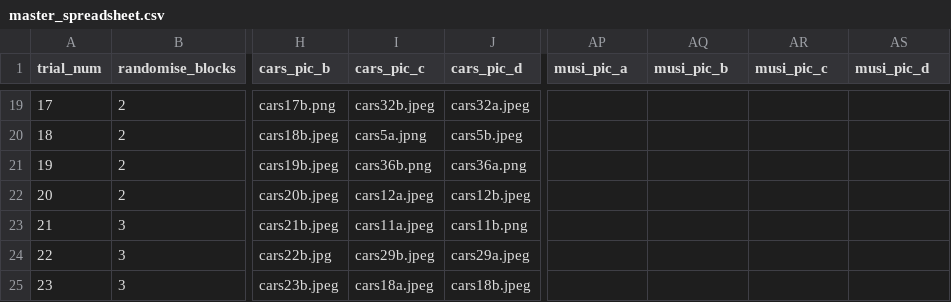
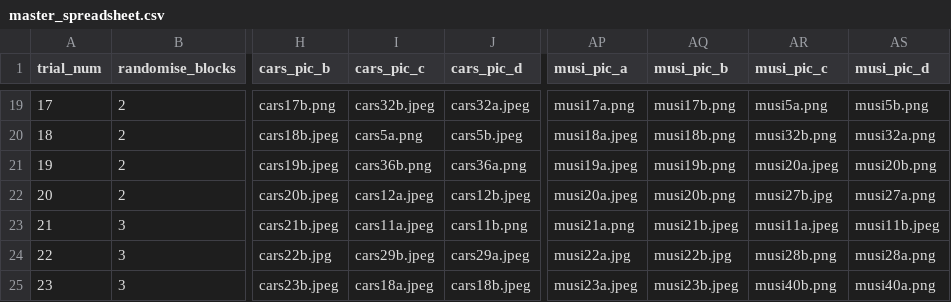
Before and after one commit to monicathieu/jeopardizing, a CSV file: stim_stuff/master_spreadsheet.csv, drawn as a sheet; only a part is shown, gaps mark what is left out; the diff covers the shown part only; the diff names each change by its address in the sheet, - before the commit and + after, or states it on an @@ line.

```diff
--- a/stim_stuff/master_spreadsheet.csv
+++ b/stim_stuff/master_spreadsheet.csv
-AP19 (musi_pic_a): (empty)
+AP19 (musi_pic_a): musi17a.png
-AQ19 (musi_pic_b): (empty)
+AQ19 (musi_pic_b): musi17b.png
-AR19 (musi_pic_c): (empty)
+AR19 (musi_pic_c): musi5a.png
-AS19 (musi_pic_d): (empty)
+AS19 (musi_pic_d): musi5b.png
-I20 (cars_pic_c): cars5a.jpng
+I20 (cars_pic_c): cars5a.png
-AP20 (musi_pic_a): (empty)
+AP20 (musi_pic_a): musi18a.jpeg
-AQ20 (musi_pic_b): (empty)
+AQ20 (musi_pic_b): musi18b.png
-AR20 (musi_pic_c): (empty)
+AR20 (musi_pic_c): musi32b.png
-AS20 (musi_pic_d): (empty)
+AS20 (musi_pic_d): musi32a.png
-AP21 (musi_pic_a): (empty)
+AP21 (musi_pic_a): musi19a.jpeg
-AQ21 (musi_pic_b): (empty)
+AQ21 (musi_pic_b): musi19b.png
-AR21 (musi_pic_c): (empty)
+AR21 (musi_pic_c): musi20a.jpeg
-AS21 (musi_pic_d): (empty)
+AS21 (musi_pic_d): musi20b.png
-AP22 (musi_pic_a): (empty)
+AP22 (musi_pic_a): musi20a.jpeg
-AQ22 (musi_pic_b): (empty)
+AQ22 (musi_pic_b): musi20b.png
-AR22 (musi_pic_c): (empty)
+AR22 (musi_pic_c): musi27b.jpg
-AS22 (musi_pic_d): (empty)
+AS22 (musi_pic_d): musi27a.png
-AP23 (musi_pic_a): (empty)
+AP23 (musi_pic_a): musi21a.png
-AQ23 (musi_pic_b): (empty)
+AQ23 (musi_pic_b): musi21b.jpeg
-AR23 (musi_pic_c): (empty)
+AR23 (musi_pic_c): musi11a.jpeg
-AS23 (musi_pic_d): (empty)
+AS23 (musi_pic_d): musi11b.jpeg
-AP24 (musi_pic_a): (empty)
+AP24 (musi_pic_a): musi22a.jpg
-AQ24 (musi_pic_b): (empty)
+AQ24 (musi_pic_b): musi22b.jpg
-AR24 (musi_pic_c): (empty)
+AR24 (musi_pic_c): musi28b.png
-AS24 (musi_pic_d): (empty)
+AS24 (musi_pic_d): musi28a.png
-AP25 (musi_pic_a): (empty)
+AP25 (musi_pic_a): musi23a.jpeg
-AQ25 (musi_pic_b): (empty)
+AQ25 (musi_pic_b): musi23b.jpeg
-AR25 (musi_pic_c): (empty)
+AR25 (musi_pic_c): musi40b.png
-AS25 (musi_pic_d): (empty)
+AS25 (musi_pic_d): musi40a.png
```
Also changed, not shown: 132 edited cells elsewhere in this file, stim_stuff/stimlist_encoding.csv, stim_stuff/stimlist_retrieval_pics.csv.
